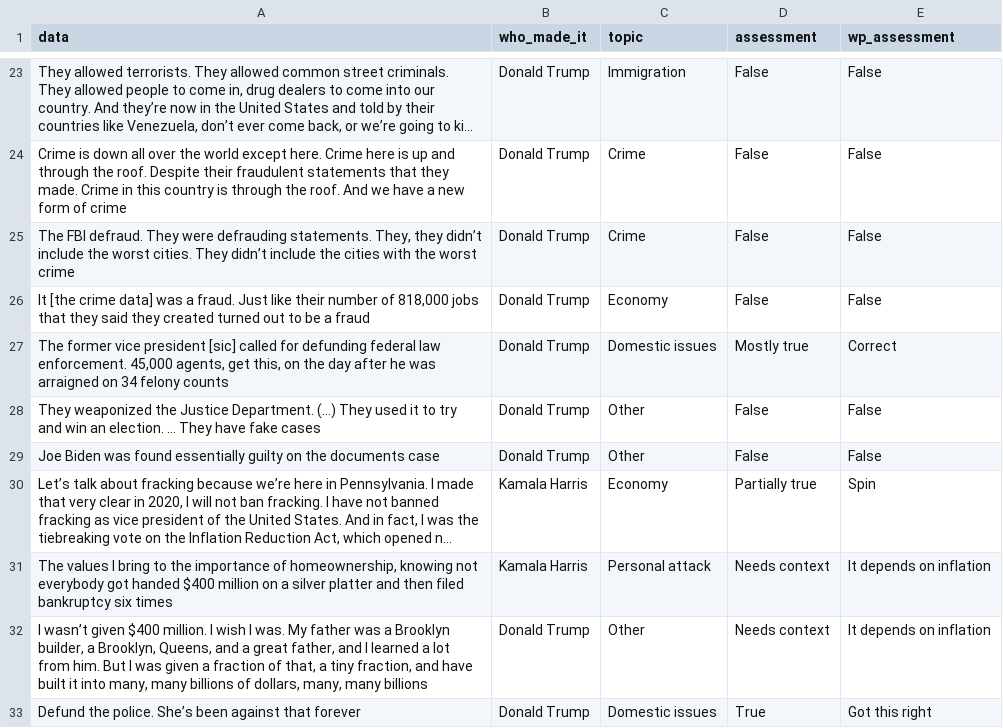
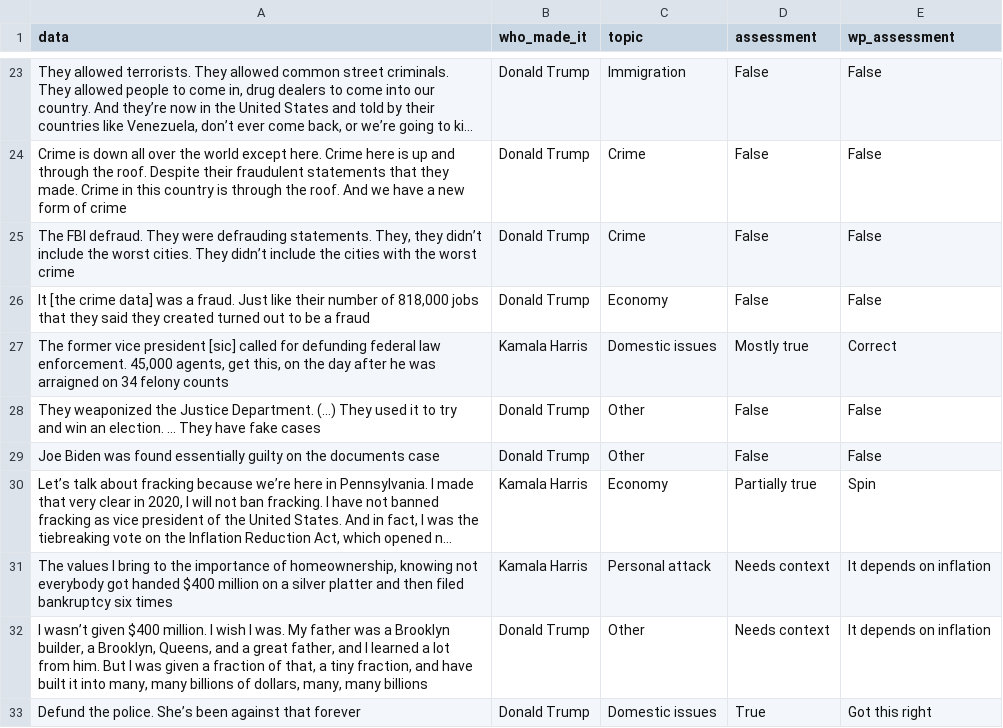
Before and after one commit to cheredia19/wp-harris-trump-debate-claims, a CSV file: all_claims.csv (was claims.csv), drawn as a sheet; only a part is shown, gaps mark what is left out; long unchanged cells end in ….

Commit message:
Update and rename claims.csv to all_claims.csv

```diff
--- a/claims.csv
+++ b/all_claims.csv
@@ -26,3 +26,3 @@ Crime is down all over the world except here. Crime here is up and through the r
 "It [the crime data] was a fraud. Just like their number of 818,000 jobs that they said they created turned out to be a fraud",Donald Trump,Economy,False,False
-"The former vice president [sic] called for defunding federal law enforcement. 45,000 agents, get this, on the day after he was arraigned on 34 felony counts",Donald Trump,Domestic issues,Mostly true,Correct
+"The former vice president [sic] called for defunding federal law enforcement. 45,000 agents, get this, on the day after he was arraigned on 34 felony counts",Kamala Harris,Domestic issues,Mostly true,Correct
 They weaponized the Justice Department. (…) They used it to try and win an election. … They have fake cases,Donald Trump,Other,False,False
```
